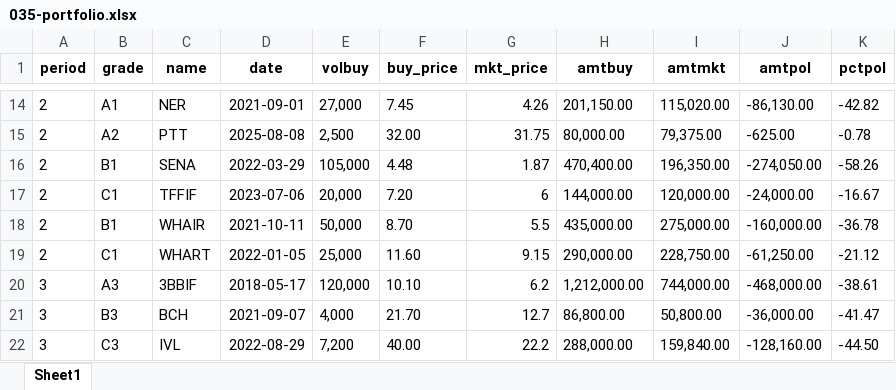
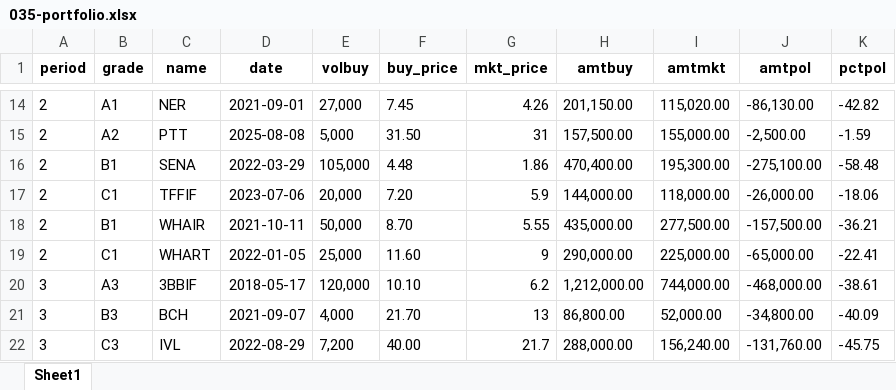
Before and after one commit to santimcs/A5, an Excel workbook: Excel/035-portfolio.xlsx, sheet Sheet1, drawn as a sheet; only a part is shown, gaps mark what is left out; values as stored, in another font and other column widths than the file's, no borders; the diff covers the shown part only; the diff names each change by its address in the sheet, - before the commit and + after, or states it on an @@ line.

```diff
--- a/Excel/035-portfolio.xlsx (sheet Sheet1)
+++ b/Excel/035-portfolio.xlsx (sheet Sheet1)
-E15 (volbuy): 2,500
+E15 (volbuy): 5,000
-F15 (buy_price): 32.00
+F15 (buy_price): 31.50
-G15 (mkt_price): 31.75
+G15 (mkt_price): 31
-H15 (amtbuy): 80,000.00
+H15 (amtbuy): 157,500.00
-I15 (amtmkt): 79,375.00
+I15 (amtmkt): 155,000.00
-J15 (amtpol): -625.00
+J15 (amtpol): -2,500.00
-K15 (pctpol): -0.78
+K15 (pctpol): -1.59
-G16 (mkt_price): 1.87
+G16 (mkt_price): 1.86
-I16 (amtmkt): 196,350.00
+I16 (amtmkt): 195,300.00
-J16 (amtpol): -274,050.00
+J16 (amtpol): -275,100.00
-K16 (pctpol): -58.26
+K16 (pctpol): -58.48
-G17 (mkt_price): 6
+G17 (mkt_price): 5.9
-I17 (amtmkt): 120,000.00
+I17 (amtmkt): 118,000.00
-J17 (amtpol): -24,000.00
+J17 (amtpol): -26,000.00
-K17 (pctpol): -16.67
+K17 (pctpol): -18.06
-G18 (mkt_price): 5.5
+G18 (mkt_price): 5.55
-I18 (amtmkt): 275,000.00
+I18 (amtmkt): 277,500.00
-J18 (amtpol): -160,000.00
+J18 (amtpol): -157,500.00
-K18 (pctpol): -36.78
+K18 (pctpol): -36.21
-G19 (mkt_price): 9.15
+G19 (mkt_price): 9
-I19 (amtmkt): 228,750.00
+I19 (amtmkt): 225,000.00
-J19 (amtpol): -61,250.00
+J19 (amtpol): -65,000.00
-K19 (pctpol): -21.12
+K19 (pctpol): -22.41
-G21 (mkt_price): 12.7
+G21 (mkt_price): 13
-I21 (amtmkt): 50,800.00
+I21 (amtmkt): 52,000.00
-J21 (amtpol): -36,000.00
+J21 (amtpol): -34,800.00
-K21 (pctpol): -41.47
+K21 (pctpol): -40.09
-G22 (mkt_price): 22.2
+G22 (mkt_price): 21.7
-I22 (amtmkt): 159,840.00
+I22 (amtmkt): 156,240.00
-J22 (amtpol): -128,160.00
+J22 (amtpol): -131,760.00
-K22 (pctpol): -44.50
+K22 (pctpol): -45.75
```
Also changed, not shown: 64 edited cells elsewhere in this sheet, 2 other files.
